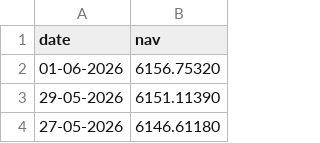
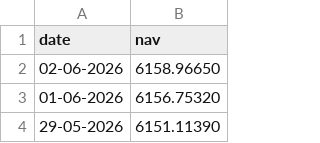
Before and after one commit to Manideep685/bluestock-mf-capstone, a CSV file: data/raw/Axis_Bluechip.csv, drawn as a sheet; only a part is shown; the shorter side is filled out with more unchanged rows; the diff names each change by its address in the sheet, - before the commit and + after, or states it on an @@ line.

Commit message:
Day 2: Cleaned data + SQLite DB loaded

```diff
--- a/data/raw/Axis_Bluechip.csv
+++ b/data/raw/Axis_Bluechip.csv
+row 2: 02-06-2026 | 6158.96650
```
Also changed, not shown: data/raw/HDFC_TOP100.csv, data/raw/ICICI_Bluechip.csv, 13 other files.
